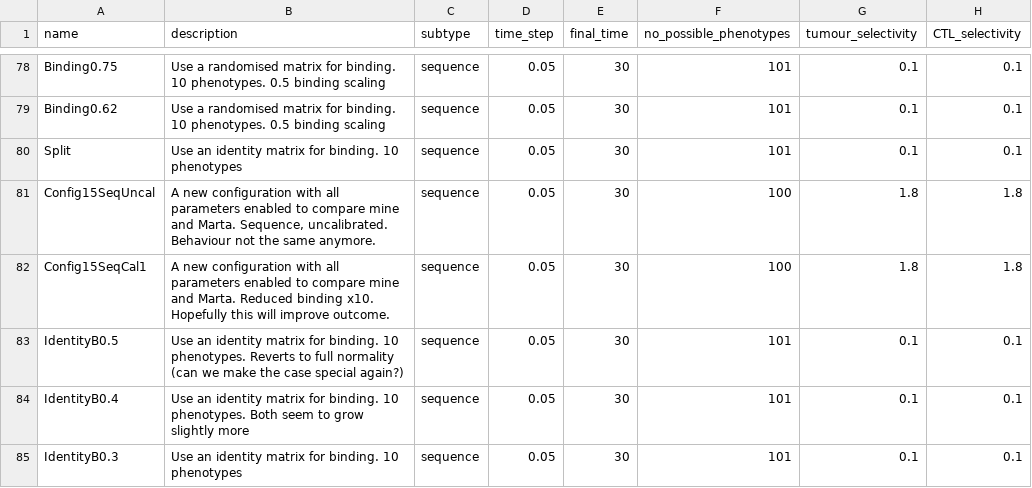
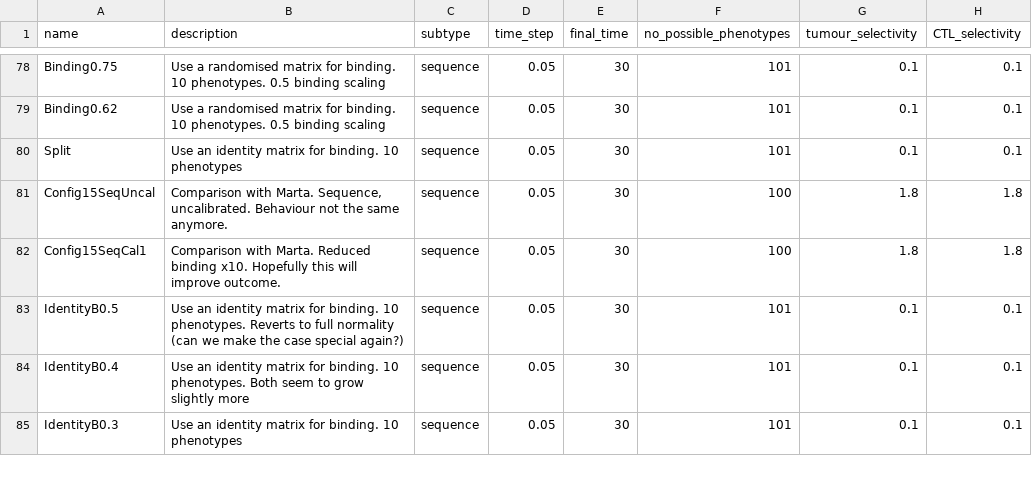
Before and after one commit to alienmist325/tumour_immune_interactions, a CSV file: sim/config/configurations.csv, drawn as a sheet; only a part is shown, gaps mark what is left out; the diff names each change by its address in the sheet, - before the commit and + after, or states it on an @@ line.

Commit message:
Change descriptions of configurations

```diff
--- a/sim/config/configurations.csv
+++ b/sim/config/configurations.csv
-B81 (description): A new configuration with all parameters enabled to compare mine and Marta. Sequence,…
+B81 (description): Comparison with Marta. Sequence,…
-B82 (description): A new configuration with all parameters enabled to compare mine and Marta. Reduced…
+B82 (description): Comparison with Marta. Reduced…
```
